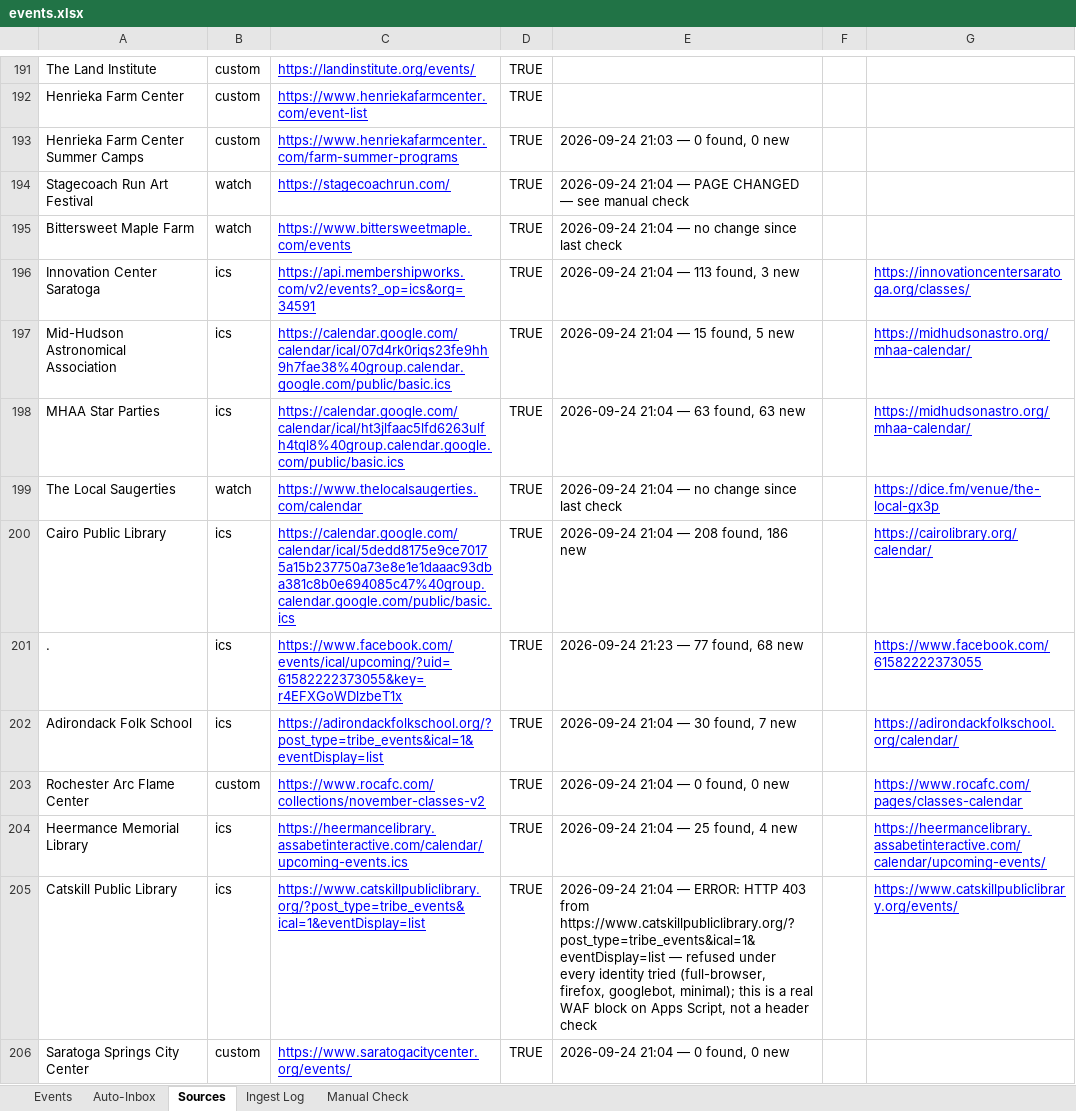
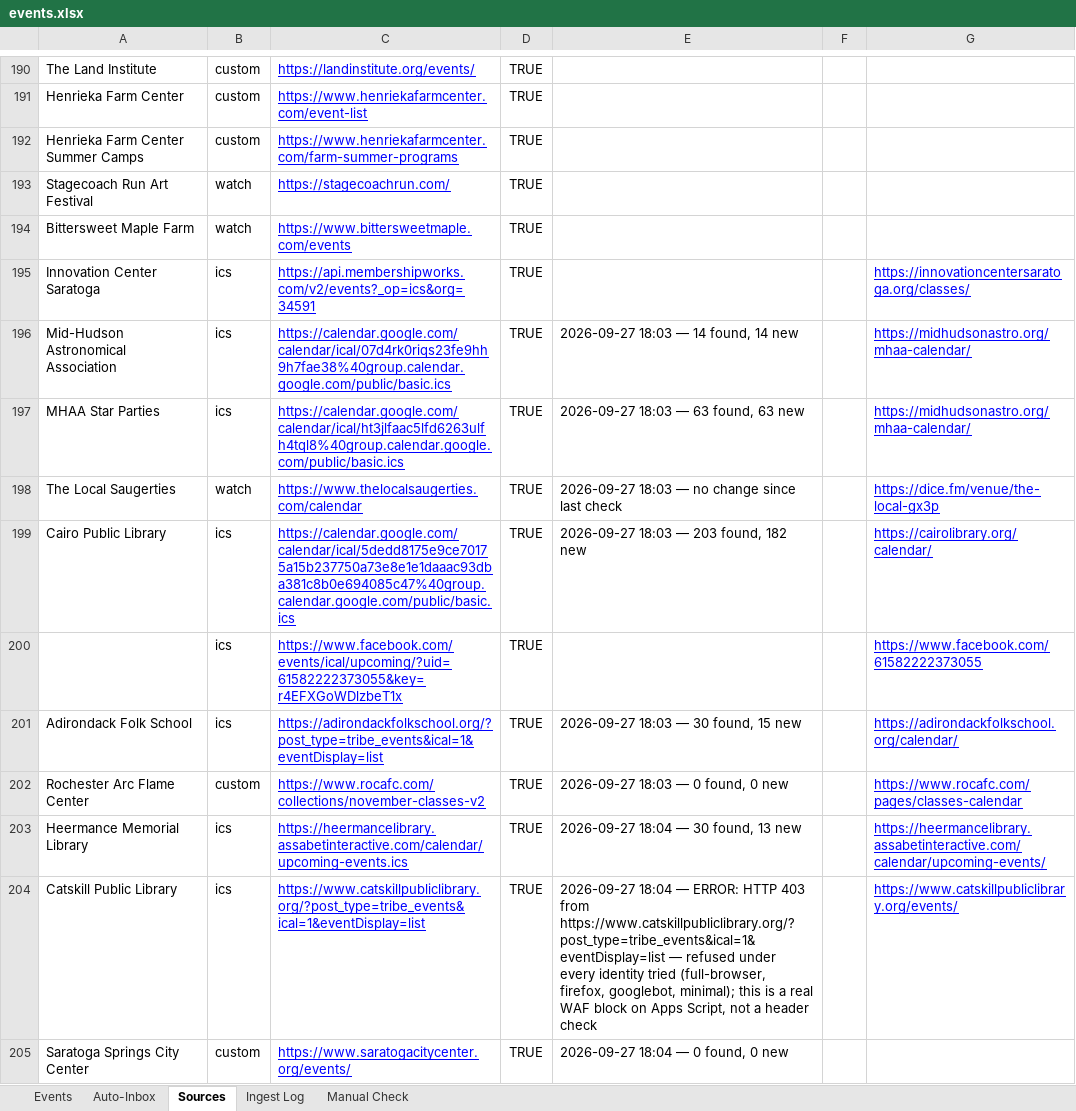
Before and after one commit to nyhilltowners/explore-the-hilltowns, an Excel workbook: events.xlsx, sheet Sources, drawn as a sheet; only a part is shown, gaps mark what is left out; values as stored, in another font and other column widths than the file's, no borders; addresses are those after the commit; the diff covers the shown part only; the diff names each change by its address in the sheet, - before the commit and + after, or states it on an @@ line.

```diff
--- a/events.xlsx (sheet Sources)
+++ b/events.xlsx (sheet Sources)
-E192: 2026-09-24 21:03 — 0 found, 0 new
+E192: (empty)
-E193: 2026-09-24 21:04 — PAGE CHANGED — see manual check
+E193: (empty)
-E194: 2026-09-24 21:04 — no change since last check
+E194: (empty)
-E195: 2026-09-24 21:04 — 113 found, 3 new
+E195: (empty)
-E196: 2026-09-24 21:04 — 15 found, 5 new
+E196: 2026-09-27 18:03 — 14 found, 14 new
-E197: 2026-09-24 21:04 — 63 found, 63 new
+E197: 2026-09-27 18:03 — 63 found, 63 new
-E198: 2026-09-24 21:04 — no change since last check
+E198: 2026-09-27 18:03 — no change since last check
-E199: 2026-09-24 21:04 — 208 found, 186 new
+E199: 2026-09-27 18:03 — 203 found, 182 new
-A200: .
+A200: (empty)
-E200: 2026-09-24 21:23 — 77 found, 68 new
+E200: (empty)
-E201: 2026-09-24 21:04 — 30 found, 7 new
+E201: 2026-09-27 18:03 — 30 found, 15 new
-E202: 2026-09-24 21:04 — 0 found, 0 new
+E202: 2026-09-27 18:03 — 0 found, 0 new
-E203: 2026-09-24 21:04 — 25 found, 4 new
+E203: 2026-09-27 18:04 — 30 found, 13 new
-E204: 2026-09-24 21:04 — ERROR:…
+E204: 2026-09-27 18:04 — ERROR:…
-E205: 2026-09-24 21:04 — 0 found, 0 new
+E205: 2026-09-27 18:04 — 0 found, 0 new
```
Also changed, not shown: 1 removed row and 79 edited cells elsewhere in this sheet, sheet Events, sheet Ingest Log, sheet Auto-Inbox, sheet Manual Check, hidden cells, climate_events.xlsx, 7 other files.
